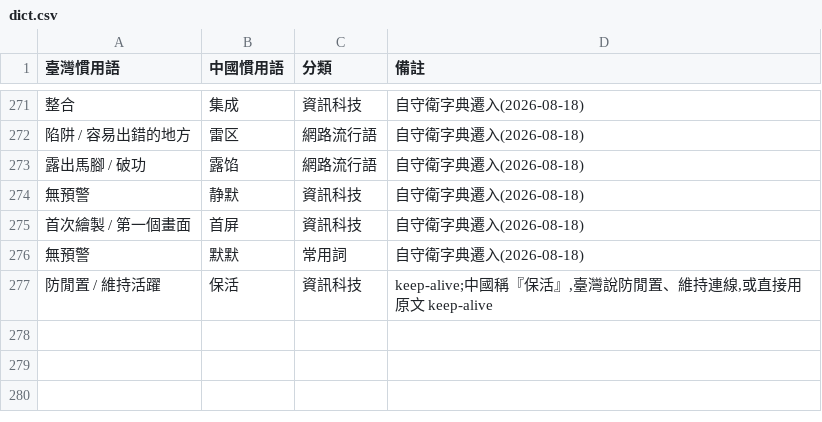
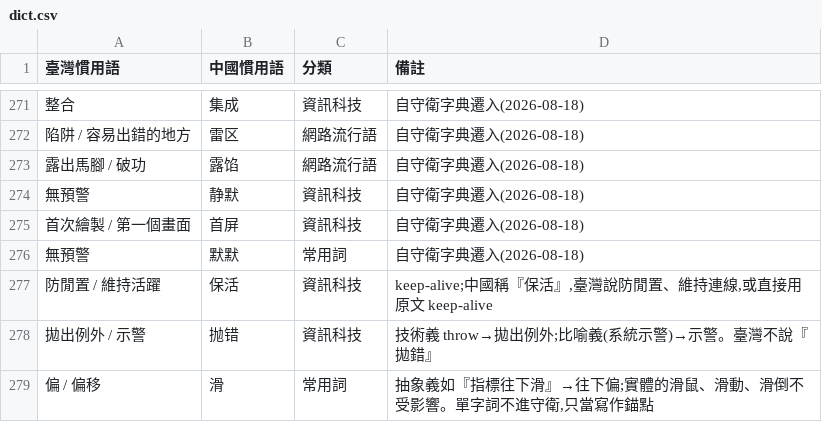
Before and after one commit to lisilicow987-MAGA/taiwan-china-dict, a CSV file: dict/dict.csv, drawn as a sheet; only a part is shown, gaps mark what is left out; the diff names each change by its address in the sheet, - before the commit and + after, or states it on an @@ line.

```diff
--- a/dict/dict.csv
+++ b/dict/dict.csv
+row 278: 拋出例外 / 示警 | 抛错 | 資訊科技 | 技術義 throw→拋出例外;比喻義(系統示警)→示警。臺灣不說『拋錯』
+row 279: 偏 / 偏移 | 滑 | 常用詞 | 抽象義如『指標往下滑』→往下偏;實體的滑鼠、滑動、滑倒不受影響。單字詞不進守衛,只當寫作錨點
```
Also changed, not shown: 5 other files.
